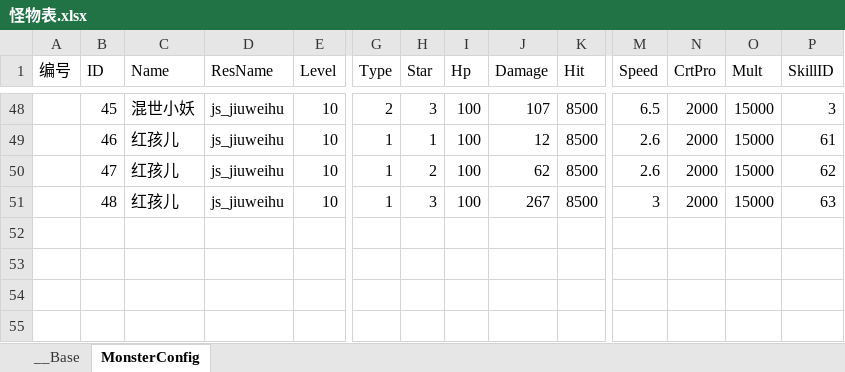
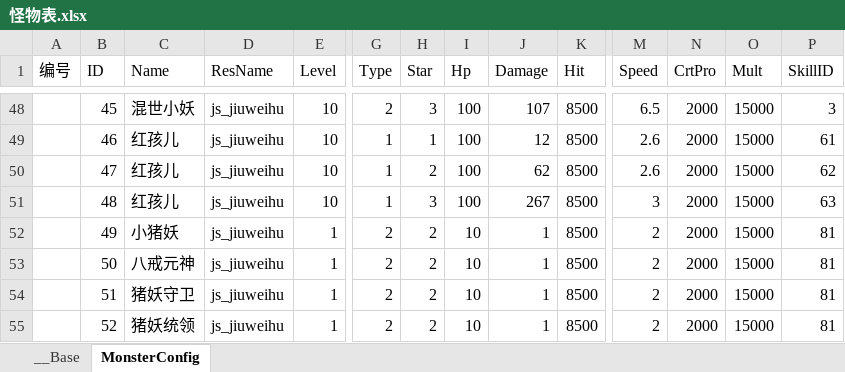
Before and after one commit to 517752548/workdir, an Excel workbook: ExcelConfig/怪物表.xlsx, sheet MonsterConfig, drawn as a sheet; only a part is shown, gaps mark what is left out; values as stored, in another font and other column widths than the file's, no borders; rows hold the shown columns only; the diff names each change by its address in the sheet, - before the commit and + after, or states it on an @@ line.

```diff
--- a/ExcelConfig/怪物表.xlsx (sheet MonsterConfig)
+++ b/ExcelConfig/怪物表.xlsx (sheet MonsterConfig)
+row 52:  | 49 | 小猪妖 | js_jiuweihu | 1 | 2 | 2 | 10 | 1 | 8500 | 2 | 2000 | 15000 | 81
+row 53:  | 50 | 八戒元神 | js_jiuweihu | 1 | 2 | 2 | 10 | 1 | 8500 | 2 | 2000 | 15000 | 81
+row 54:  | 51 | 猪妖守卫 | js_jiuweihu | 1 | 2 | 2 | 10 | 1 | 8500 | 2 | 2000 | 15000 | 81
+row 55:  | 52 | 猪妖统领 | js_jiuweihu | 1 | 2 | 2 | 10 | 1 | 8500 | 2 | 2000 | 15000 | 81
```
Also changed, not shown: ExcelConfig/地图子表.xlsx, ExcelConfig/地图表.xlsx, 6 other files.
